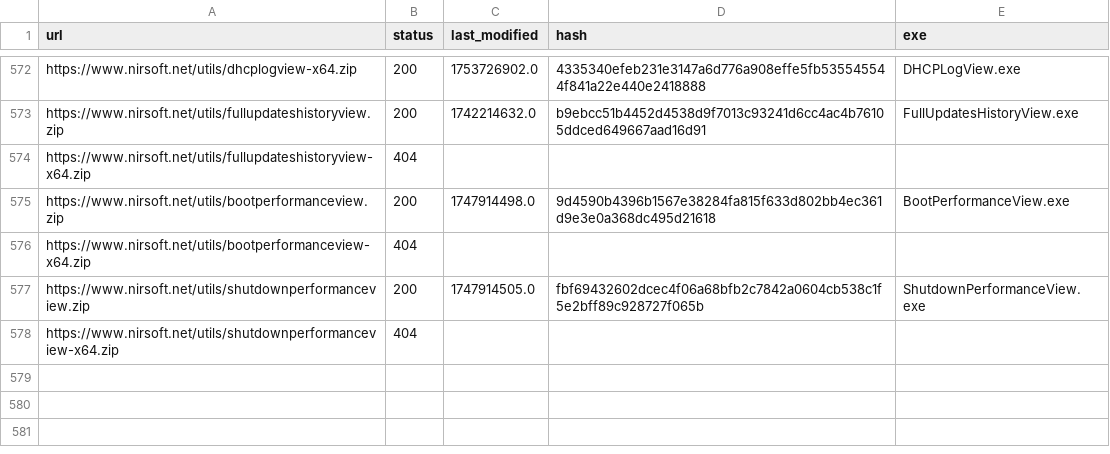
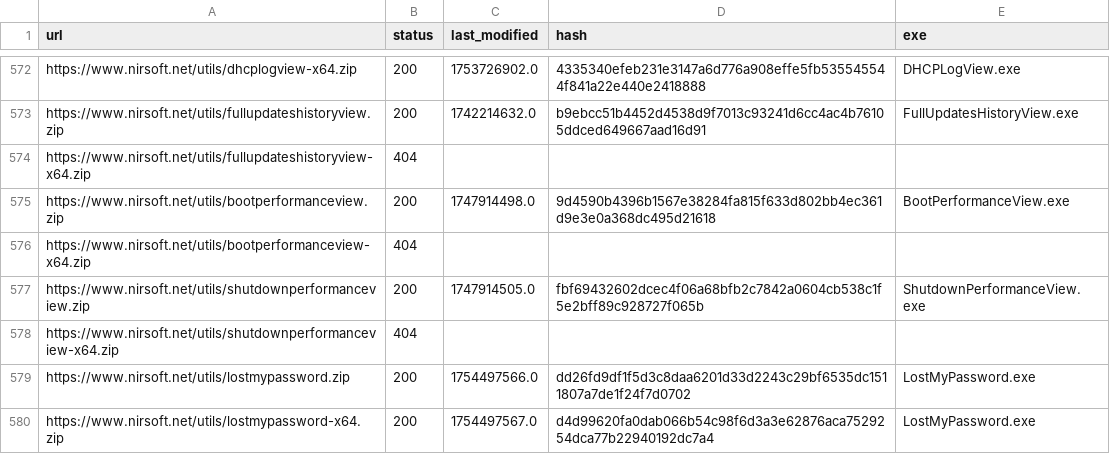
Before and after one commit to ScoopInstaller/Nirsoft, a CSV file: cache/urls.csv, drawn as a sheet; only a part is shown, gaps mark what is left out; the diff names each change by its address in the sheet, - before the commit and + after, or states it on an @@ line.

```diff
--- a/cache/urls.csv
+++ b/cache/urls.csv
+row 579: https://www.nirsoft.net/utils/lostmypassword.zip | 200 | 1754497566.0 | dd26fd9df1f5d3c8daa6201d33d2243c29bf6535dc1511807a7de1f24f7d0702 | LostMyPassword.exe
+row 580: https://www.nirsoft.net/utils/lostmypassword-x64.zip | 200 | 1754497567.0 | d4d99620fa0dab066b54c98f6d3a3e62876aca7529254dca77b22940192dc7a4 | LostMyPassword.exe
```
